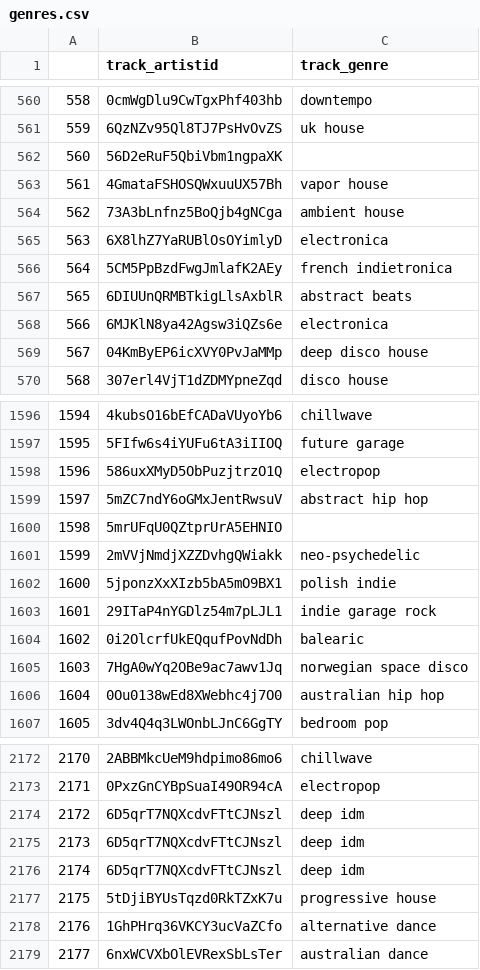
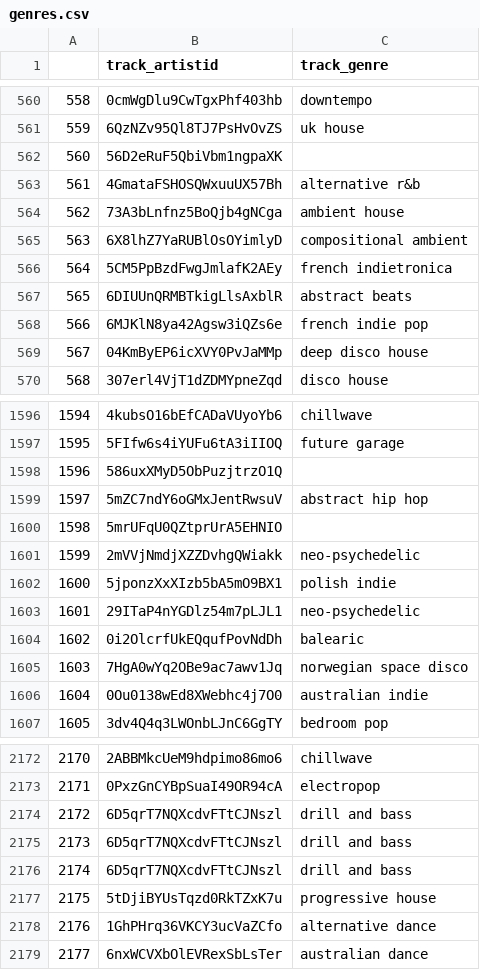
Before and after one commit to adamsiemaszkiewicz/eargasm-music, a CSV file: files/genres.csv, drawn as a sheet; only a part is shown, gaps mark what is left out; the diff covers the shown part only.

Commit message:
Data retrieval - finishing touches

```diff
--- a/files/genres.csv
+++ b/files/genres.csv
@@ -562,8 +562,8 @@
 560,56D2eRuF5QbiVbm1ngpaXK,
-561,4GmataFSHOSQWxuuUX57Bh,vapor house
+561,4GmataFSHOSQWxuuUX57Bh,alternative r&b
 562,73A3bLnfnz5BoQjb4gNCga,ambient house
-563,6X8lhZ7YaRUBlOsOYimlyD,electronica
+563,6X8lhZ7YaRUBlOsOYimlyD,compositional ambient
 564,5CM5PpBzdFwgJmlafK2AEy,french indietronica
 565,6DIUUnQRMBTkigLlsAxblR,abstract beats
-566,6MJKlN8ya42Agsw3iQZs6e,electronica
+566,6MJKlN8ya42Agsw3iQZs6e,french indie pop
 567,04KmByEP6icXVY0PvJaMMp,deep disco house
@@ -1597,3 +1597,3 @@
 1595,5FIfw6s4iYUFu6tA3iIIOQ,future garage
-1596,586uxXMyD5ObPuzjtrzO1Q,electropop
+1596,586uxXMyD5ObPuzjtrzO1Q,
 1597,5mZC7ndY6oGMxJentRwsuV,abstract hip hop
@@ -1602,6 +1602,6 @@
 1600,5jponzXxXIzb5bA5mO9BX1,polish indie
-1601,29ITaP4nYGDlz54m7pLJL1,indie garage rock
+1601,29ITaP4nYGDlz54m7pLJL1,neo-psychedelic
 1602,0i2OlcrfUkEQqufPovNdDh,balearic
 1603,7HgA0wYq2OBe9ac7awv1Jq,norwegian space disco
-1604,0Ou0138wEd8XWebhc4j7O0,australian hip hop
+1604,0Ou0138wEd8XWebhc4j7O0,australian indie
 1605,3dv4Q4q3LWOnbLJnC6GgTY,bedroom pop
@@ -2173,5 +2173,5 @@
 2171,0PxzGnCYBpSuaI49OR94cA,electropop
-2172,6D5qrT7NQXcdvFTtCJNszl,deep idm
-2173,6D5qrT7NQXcdvFTtCJNszl,deep idm
-2174,6D5qrT7NQXcdvFTtCJNszl,deep idm
+2172,6D5qrT7NQXcdvFTtCJNszl,drill and bass
+2173,6D5qrT7NQXcdvFTtCJNszl,drill and bass
+2174,6D5qrT7NQXcdvFTtCJNszl,drill and bass
 2175,5tDjiBYUsTqzd0RkTZxK7u,progressive house
```
Also changed, not shown: 136 edited cells elsewhere in this file, files/audio_analysis.csv, files/audio_features.csv, 6 other files.
